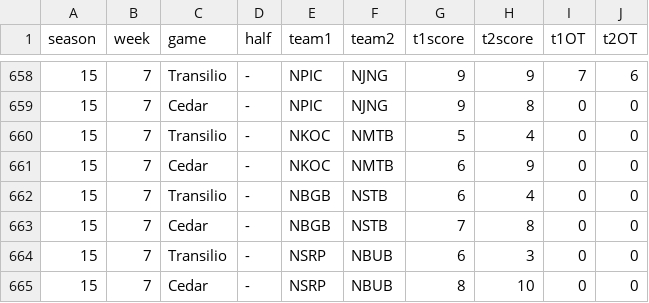
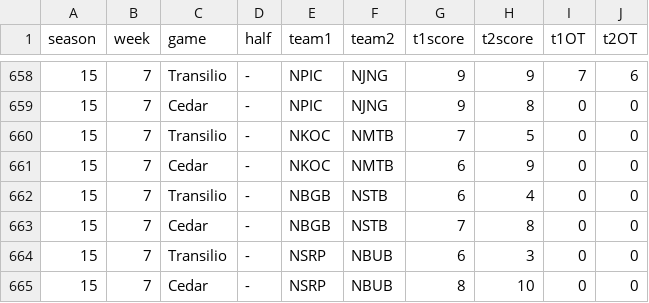
Before and after one commit to majorleaguetagpro/mltp-archive, a TSV file: tsv_data/minors_scores_by_game.tsv, drawn as a sheet; only a part is shown, gaps mark what is left out.

```diff
--- a/tsv_data/minors_scores_by_game.tsv
+++ b/tsv_data/minors_scores_by_game.tsv
@@ -659,3 +659,3 @@ season	week	game	half	team1	team2	t1score	t2score	t1OT	t2OT
 15	7	Cedar	-	NPIC	NJNG	9	8	0	0
-15	7	Transilio	-	NKOC	NMTB	5	4	0	0
+15	7	Transilio	-	NKOC	NMTB	7	5	0	0
 15	7	Cedar	-	NKOC	NMTB	6	9	0	0
```
Also changed, not shown: tsv_data/majors_scores_by_game.tsv, tsv_data/majors_scores_by_half.tsv, 4 other files.
